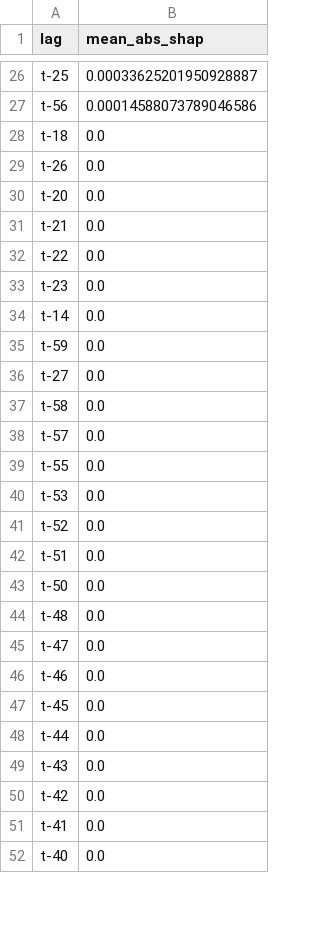
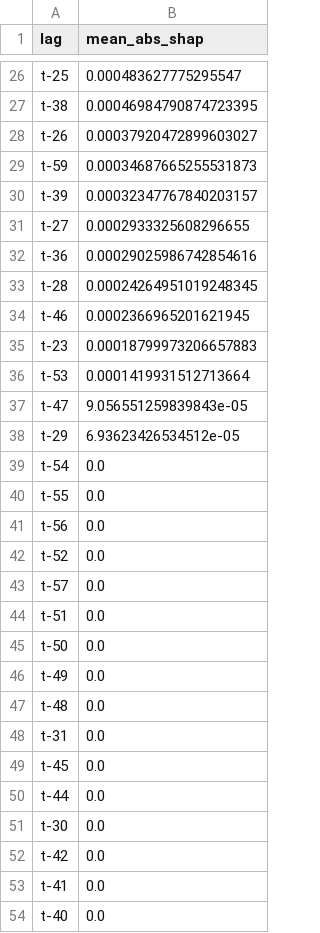
Before and after one commit to Therulow/DSE4211-GRP13, a CSV file: lstm-regimeaware/model_final/lstm_lag_importance_shap2.csv, drawn as a sheet; only a part is shown, gaps mark what is left out; removed rows and columns are numbered as before the commit, all else as after; the diff covers the shown part only; the diff names each change by its address in the sheet, - before the commit and + after, or states it on an @@ line.

```diff
--- a/lstm-regimeaware/model_final/lstm_lag_importance_shap2.csv
+++ b/lstm-regimeaware/model_final/lstm_lag_importance_shap2.csv
-B26 (mean_abs_shap): 0.00033625201950928887
+B26 (mean_abs_shap): 0.000483627775295547
-row 27: t-56 | 0.00014588073789046586
-row 28: t-18 | 0.0
+row 27: t-38 | 0.00046984790874723395
-B28 (mean_abs_shap): 0.0
+B28 (mean_abs_shap): 0.00037920472899603027
-row 30: t-20 | 0.0
-row 31: t-21 | 0.0
-row 32: t-22 | 0.0
-row 33: t-23 | 0.0
-row 34: t-14 | 0.0
-B29 (mean_abs_shap): 0.0
+B29 (mean_abs_shap): 0.00034687665255531873
+row 30: t-39 | 0.00032347767840203157
-B31 (mean_abs_shap): 0.0
+B31 (mean_abs_shap): 0.0002933325608296655
+row 32: t-36 | 0.00029025986742854616
+row 33: t-28 | 0.00024264951019248345
+row 34: t-46 | 0.0002366965201621945
+row 35: t-23 | 0.00018799973206657883
+row 36: t-53 | 0.0001419931512713664
+row 37: t-47 | 9.056551259839843e-05
+row 38: t-29 | 6.93623426534512e-05
-A39 (lag): t-58
+A39 (lag): t-54
@@ row 39 moved to row 40: t-55 @@
+row 41: t-56 | 0.0
@@ row 41 moved to row 42: t-52 @@
-row 40: t-53 | 0.0
+row 46: t-49 | 0.0
-A48 (lag): t-47
+A48 (lag): t-31
-row 46: t-46 | 0.0
@@ row 49 moved to row 61: t-43 @@
@@ row 60 moved to row 51: t-30 @@
```
Also changed, not shown: 10 added rows, 12 removed rows and 17 edited cells elsewhere in this file, SVR/results/svr_test_results.csv, lstm-regimeaware/model_final/lstm_feature_importance_shap2.csv, 5 other files.
